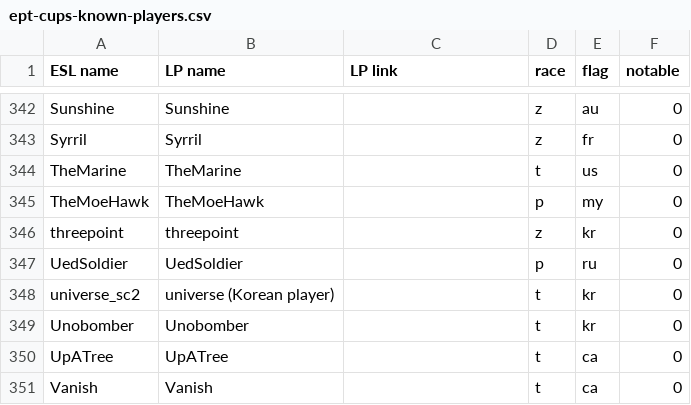
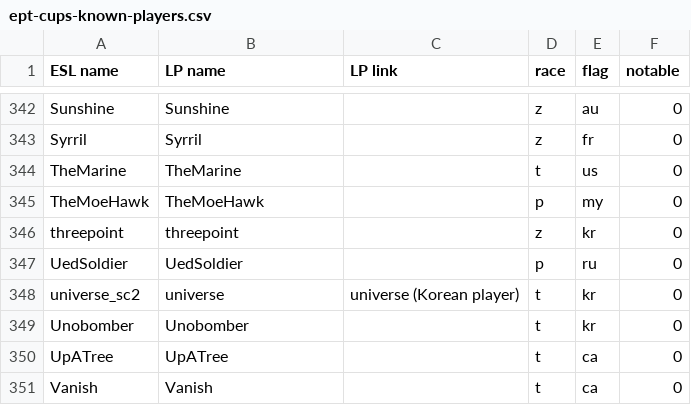
Before and after one commit to Steap/liquipedia-scripts, a CSV file: liquipedia_scripts/data/ept-cups-known-players.csv, drawn as a sheet; only a part is shown, gaps mark what is left out.

Commit message:
Known players: fix universe's entry

```diff
--- a/liquipedia_scripts/data/ept-cups-known-players.csv
+++ b/liquipedia_scripts/data/ept-cups-known-players.csv
@@ -347,3 +347,3 @@ threepoint,threepoint,,z,kr,0
 UedSoldier,UedSoldier,,p,ru,0
-universe_sc2,universe (Korean player),,t,kr,0
+universe_sc2,universe,universe (Korean player),t,kr,0
 Unobomber,Unobomber,,t,kr,0
```
